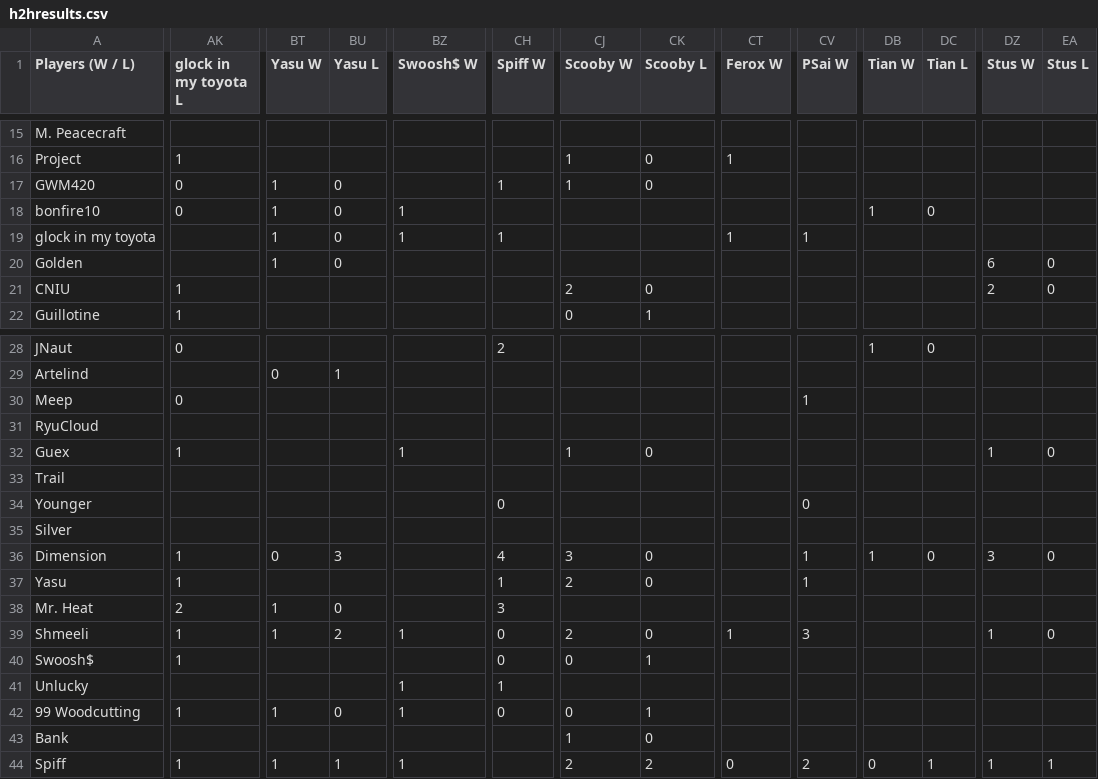
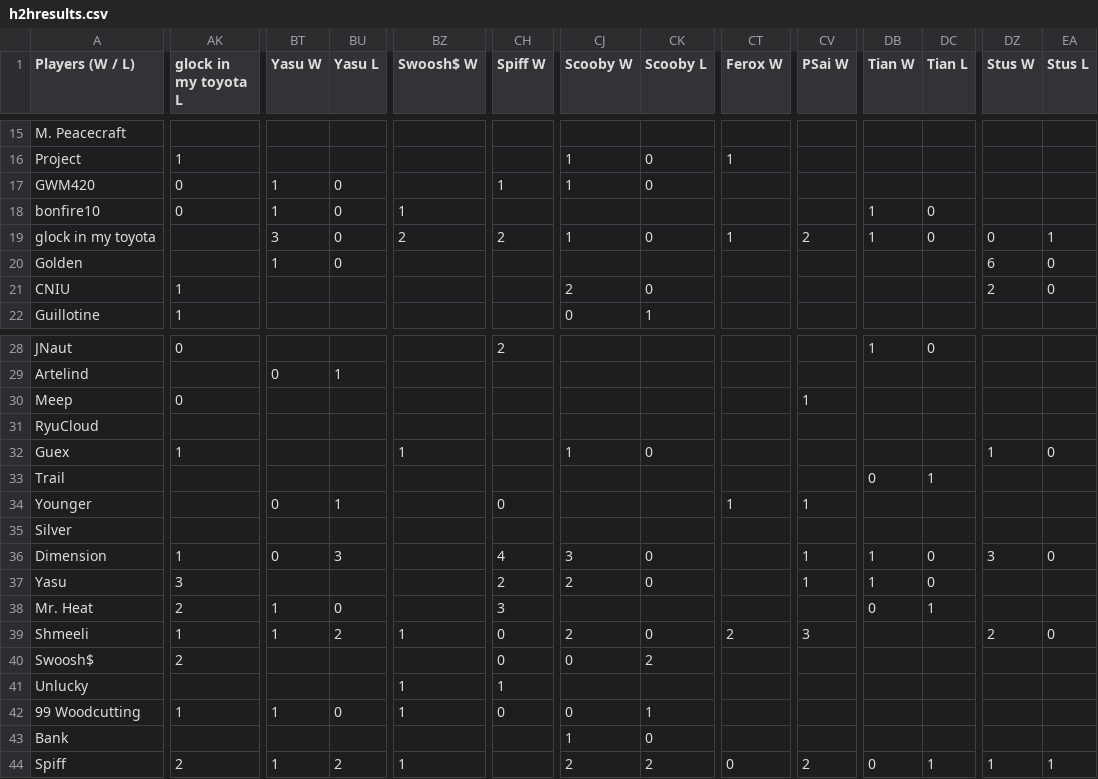
Before and after one commit to benjaminsg/garprdata, a CSV file: h2hresults.csv, drawn as a sheet; only a part is shown, gaps mark what is left out; the diff covers the shown part only; the diff names each change by its address in the sheet, - before the commit and + after, or states it on an @@ line.

```diff
--- a/h2hresults.csv
+++ b/h2hresults.csv
-BT19 (Yasu W): 1
+BT19 (Yasu W): 3
-BZ19 (Swoosh$ W): 1
+BZ19 (Swoosh$ W): 2
-CH19 (Spiff W): 1
+CH19 (Spiff W): 2
-CJ19 (Scooby W): (empty)
+CJ19 (Scooby W): 1
-CK19 (Scooby L): (empty)
+CK19 (Scooby L): 0
-CV19 (PSai W): 1
+CV19 (PSai W): 2
-DB19 (Tian W): (empty)
+DB19 (Tian W): 1
-DC19 (Tian L): (empty)
+DC19 (Tian L): 0
-DZ19 (Stus W): (empty)
+DZ19 (Stus W): 0
-EA19 (Stus L): (empty)
+EA19 (Stus L): 1
-DB33 (Tian W): (empty)
+DB33 (Tian W): 0
-DC33 (Tian L): (empty)
+DC33 (Tian L): 1
-BT34 (Yasu W): (empty)
+BT34 (Yasu W): 0
-BU34 (Yasu L): (empty)
+BU34 (Yasu L): 1
-CT34 (Ferox W): (empty)
+CT34 (Ferox W): 1
-CV34 (PSai W): 0
+CV34 (PSai W): 1
-AK37 (glock in my toyota L): 1
+AK37 (glock in my toyota L): 3
-CH37 (Spiff W): 1
+CH37 (Spiff W): 2
-DB37 (Tian W): (empty)
+DB37 (Tian W): 1
-DC37 (Tian L): (empty)
+DC37 (Tian L): 0
-DB38 (Tian W): (empty)
+DB38 (Tian W): 0
-DC38 (Tian L): (empty)
+DC38 (Tian L): 1
-CT39 (Ferox W): 1
+CT39 (Ferox W): 2
-DZ39 (Stus W): 1
+DZ39 (Stus W): 2
-AK40 (glock in my toyota L): 1
+AK40 (glock in my toyota L): 2
-CK40 (Scooby L): 1
+CK40 (Scooby L): 2
-AK44 (glock in my toyota L): 1
+AK44 (glock in my toyota L): 2
-BU44 (Yasu L): 1
+BU44 (Yasu L): 2
```
Also changed, not shown: 42 edited cells elsewhere in this file, 1 other file.
